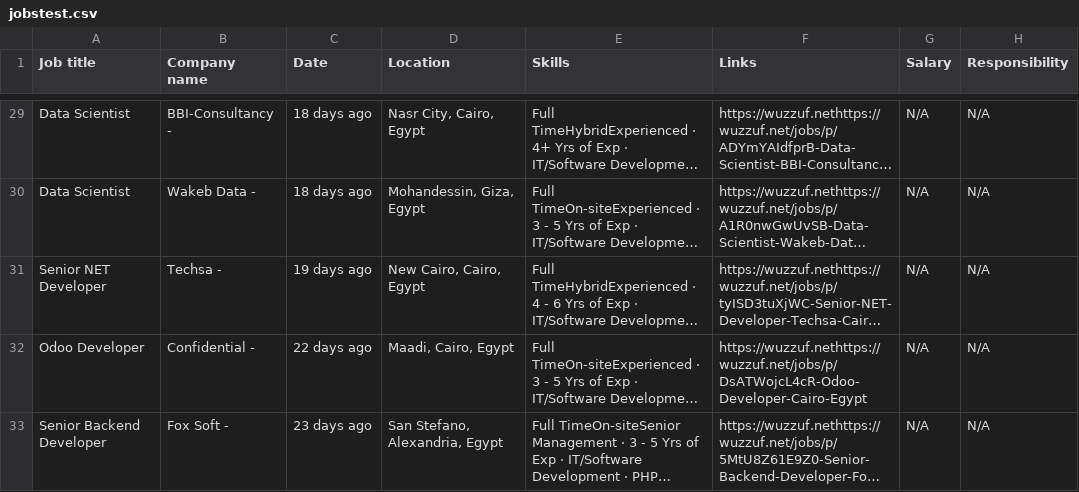
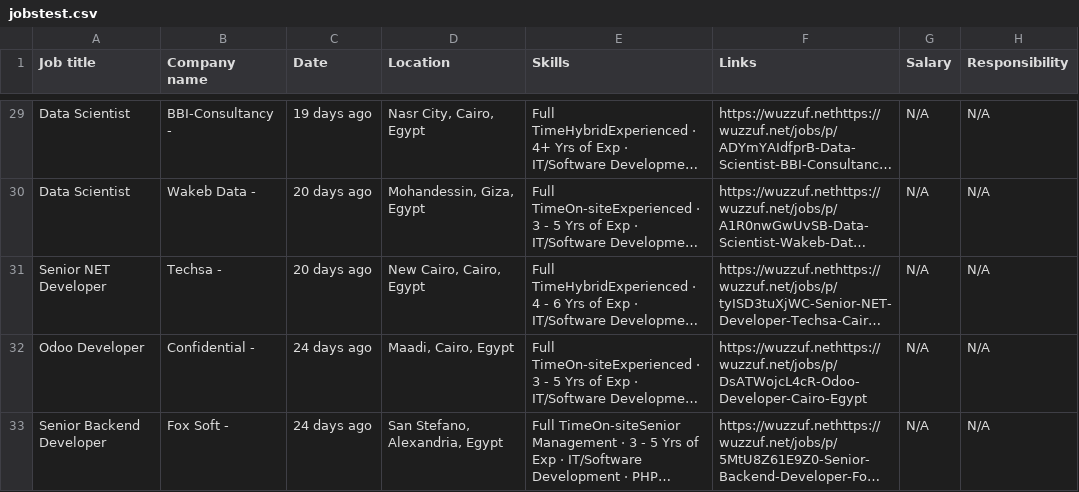
Before and after one commit to RihamGamalElaraby/Wuzzuf-Web-Scraping-with-Beautiful-Soup-PythonApp, a CSV file: jobstest.csv, drawn as a sheet; only a part is shown, gaps mark what is left out; long unchanged cells end in …; the diff covers the shown part only; the diff names each change by its address in the sheet, - before the commit and + after, or states it on an @@ line.

```diff
--- a/jobstest.csv
+++ b/jobstest.csv
-C29 (Date): 18 days ago
+C29 (Date): 19 days ago
-C30 (Date): 18 days ago
+C30 (Date): 20 days ago
-C31 (Date): 19 days ago
+C31 (Date): 20 days ago
-C32 (Date): 22 days ago
+C32 (Date): 24 days ago
-C33 (Date): 23 days ago
+C33 (Date): 24 days ago
```
Also changed, not shown: 5 added rows, 5 removed rows, 1 moved row and 34 edited cells elsewhere in this file, 1 other file.
